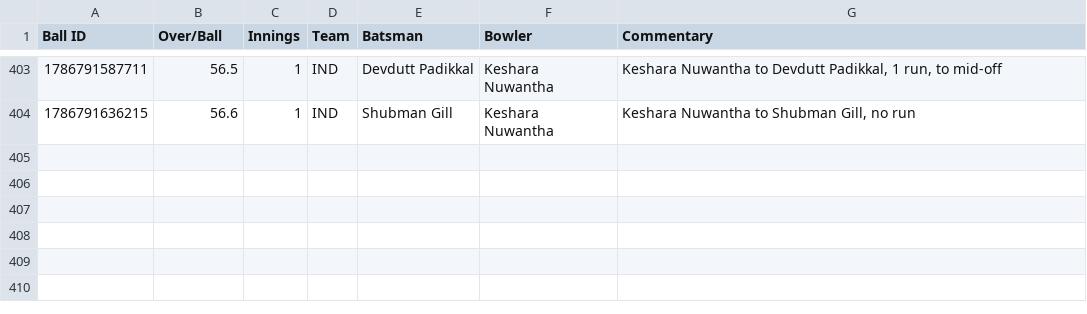
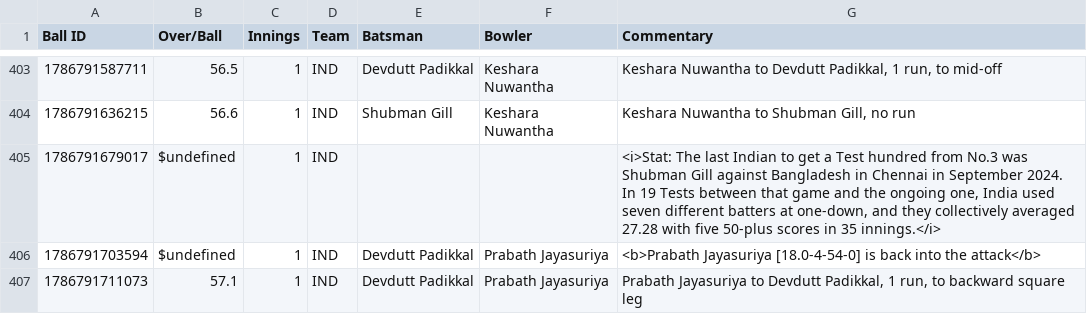
Before and after one commit to heisenricher/cricket_data, a CSV file: ind_vs_sl_1st_test(15-08-2026).csv, drawn as a sheet; only a part is shown, gaps mark what is left out; the diff names each change by its address in the sheet, - before the commit and + after, or states it on an @@ line.

```diff
--- a/ind_vs_sl_1st_test(15-08-2026).csv
+++ b/ind_vs_sl_1st_test(15-08-2026).csv
+row 405: 1786791679017 | $undefined | 1 | IND |  |  | <i>Stat: The last Indian to get a Test hundred from No.3 was Shubman Gill against Bangladesh in Chennai in September 2024. In 19 Tests between that game and the ongoing one, India used seven different batters at one-down, and they collectively averaged 27.28 with five 50-plus scores in 35 innings.</i>
+row 406: 1786791703594 | $undefined | 1 | IND | Devdutt Padikkal | Prabath Jayasuriya | <b>Prabath Jayasuriya [18.0-4-54-0] is back into the attack</b>
+row 407: 1786791711073 | 57.1 | 1 | IND | Devdutt Padikkal | Prabath Jayasuriya | Prabath Jayasuriya to Devdutt Padikkal, 1 run, to backward square leg
```
